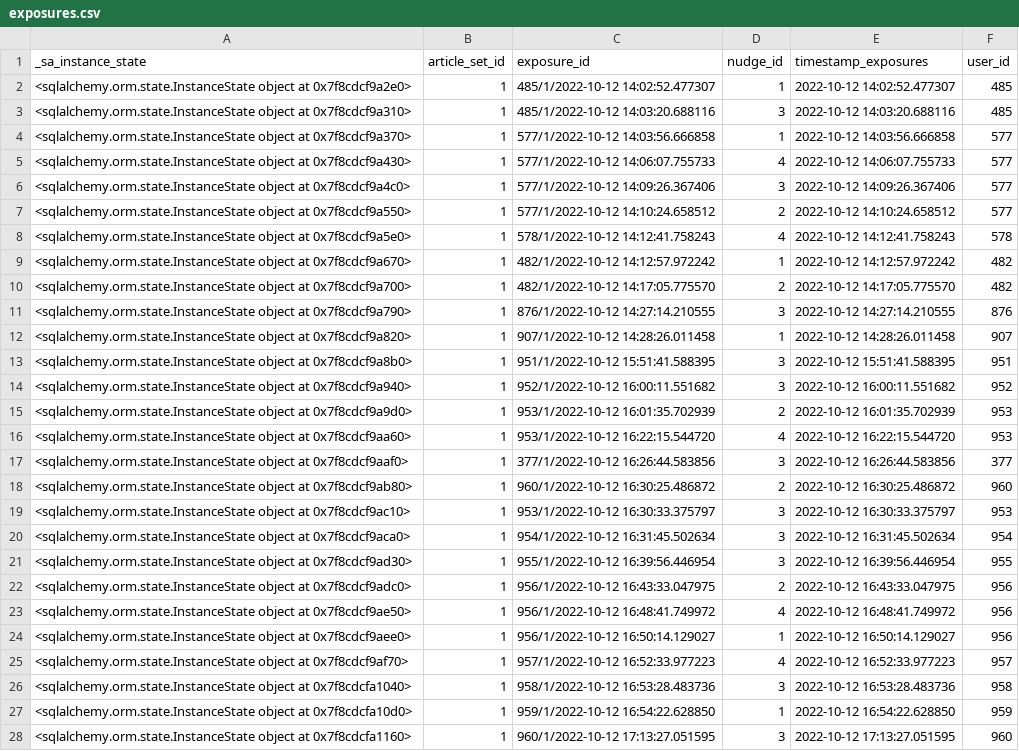
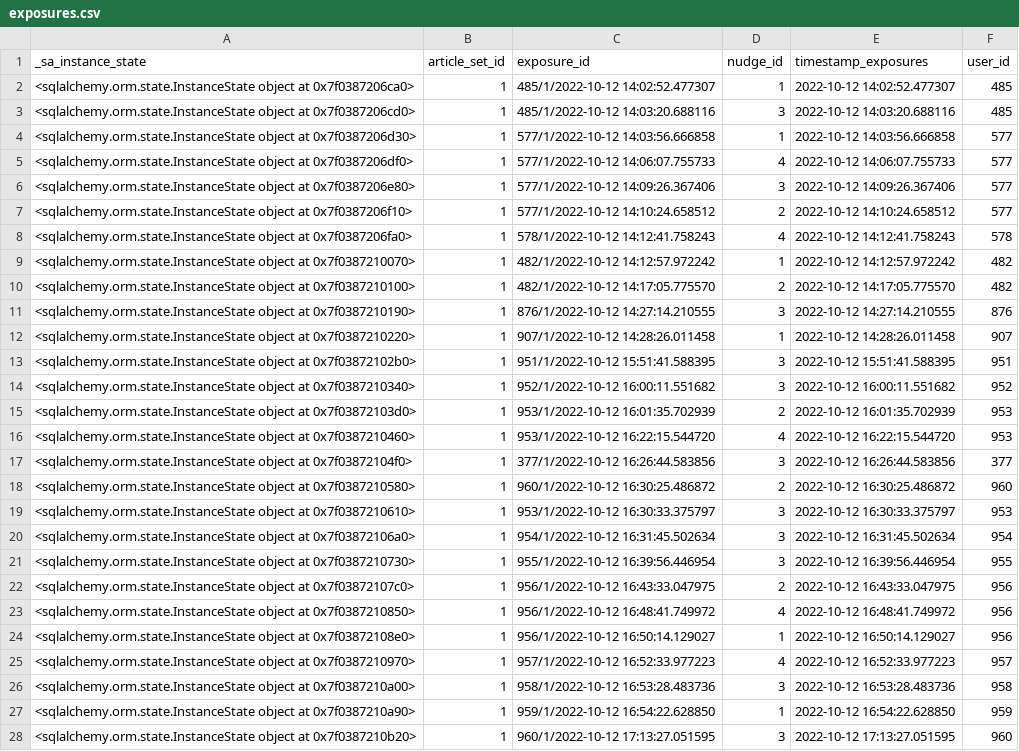
Before and after one commit to nickma101/NewsApp, a CSV file: backend/exposures.csv, drawn as a sheet; only a part is shown; the diff covers the shown part only; the diff names each change by its address in the sheet, - before the commit and + after, or states it on an @@ line.

```diff
--- a/backend/exposures.csv
+++ b/backend/exposures.csv
-A2 (_sa_instance_state): …object at 0x7f8cdcf9a2e0>
+A2 (_sa_instance_state): …object at 0x7f0387206ca0>
-A3 (_sa_instance_state): …object at 0x7f8cdcf9a310>
+A3 (_sa_instance_state): …object at 0x7f0387206cd0>
-A4 (_sa_instance_state): …object at 0x7f8cdcf9a370>
+A4 (_sa_instance_state): …object at 0x7f0387206d30>
-A5 (_sa_instance_state): …object at 0x7f8cdcf9a430>
+A5 (_sa_instance_state): …object at 0x7f0387206df0>
-A6 (_sa_instance_state): …object at 0x7f8cdcf9a4c0>
+A6 (_sa_instance_state): …object at 0x7f0387206e80>
-A7 (_sa_instance_state): …object at 0x7f8cdcf9a550>
+A7 (_sa_instance_state): …object at 0x7f0387206f10>
-A8 (_sa_instance_state): …object at 0x7f8cdcf9a5e0>
+A8 (_sa_instance_state): …object at 0x7f0387206fa0>
-A9 (_sa_instance_state): …object at 0x7f8cdcf9a670>
+A9 (_sa_instance_state): …object at 0x7f0387210070>
-A10 (_sa_instance_state): …object at 0x7f8cdcf9a700>
+A10 (_sa_instance_state): …object at 0x7f0387210100>
-A11 (_sa_instance_state): …object at 0x7f8cdcf9a790>
+A11 (_sa_instance_state): …object at 0x7f0387210190>
-A12 (_sa_instance_state): …object at 0x7f8cdcf9a820>
+A12 (_sa_instance_state): …object at 0x7f0387210220>
-A13 (_sa_instance_state): …object at 0x7f8cdcf9a8b0>
+A13 (_sa_instance_state): …object at 0x7f03872102b0>
-A14 (_sa_instance_state): …object at 0x7f8cdcf9a940>
+A14 (_sa_instance_state): …object at 0x7f0387210340>
-A15 (_sa_instance_state): …object at 0x7f8cdcf9a9d0>
+A15 (_sa_instance_state): …object at 0x7f03872103d0>
-A16 (_sa_instance_state): …object at 0x7f8cdcf9aa60>
+A16 (_sa_instance_state): …object at 0x7f0387210460>
-A17 (_sa_instance_state): …object at 0x7f8cdcf9aaf0>
+A17 (_sa_instance_state): …object at 0x7f03872104f0>
-A18 (_sa_instance_state): …object at 0x7f8cdcf9ab80>
+A18 (_sa_instance_state): …object at 0x7f0387210580>
-A19 (_sa_instance_state): …object at 0x7f8cdcf9ac10>
+A19 (_sa_instance_state): …object at 0x7f0387210610>
-A20 (_sa_instance_state): …object at 0x7f8cdcf9aca0>
+A20 (_sa_instance_state): …object at 0x7f03872106a0>
-A21 (_sa_instance_state): …object at 0x7f8cdcf9ad30>
+A21 (_sa_instance_state): …object at 0x7f0387210730>
-A22 (_sa_instance_state): …object at 0x7f8cdcf9adc0>
+A22 (_sa_instance_state): …object at 0x7f03872107c0>
-A23 (_sa_instance_state): …object at 0x7f8cdcf9ae50>
+A23 (_sa_instance_state): …object at 0x7f0387210850>
-A24 (_sa_instance_state): …object at 0x7f8cdcf9aee0>
+A24 (_sa_instance_state): …object at 0x7f03872108e0>
-A25 (_sa_instance_state): …object at 0x7f8cdcf9af70>
+A25 (_sa_instance_state): …object at 0x7f0387210970>
-A26 (_sa_instance_state): …object at 0x7f8cdcfa1040>
+A26 (_sa_instance_state): …object at 0x7f0387210a00>
-A27 (_sa_instance_state): …object at 0x7f8cdcfa10d0>
+A27 (_sa_instance_state): …object at 0x7f0387210a90>
-A28 (_sa_instance_state): …object at 0x7f8cdcfa1160>
+A28 (_sa_instance_state): …object at 0x7f0387210b20>
```
Also changed, not shown: 4 added rows and 20 edited cells elsewhere in this file, backend/articles.csv, backend/ratings.csv, 4 other files.
